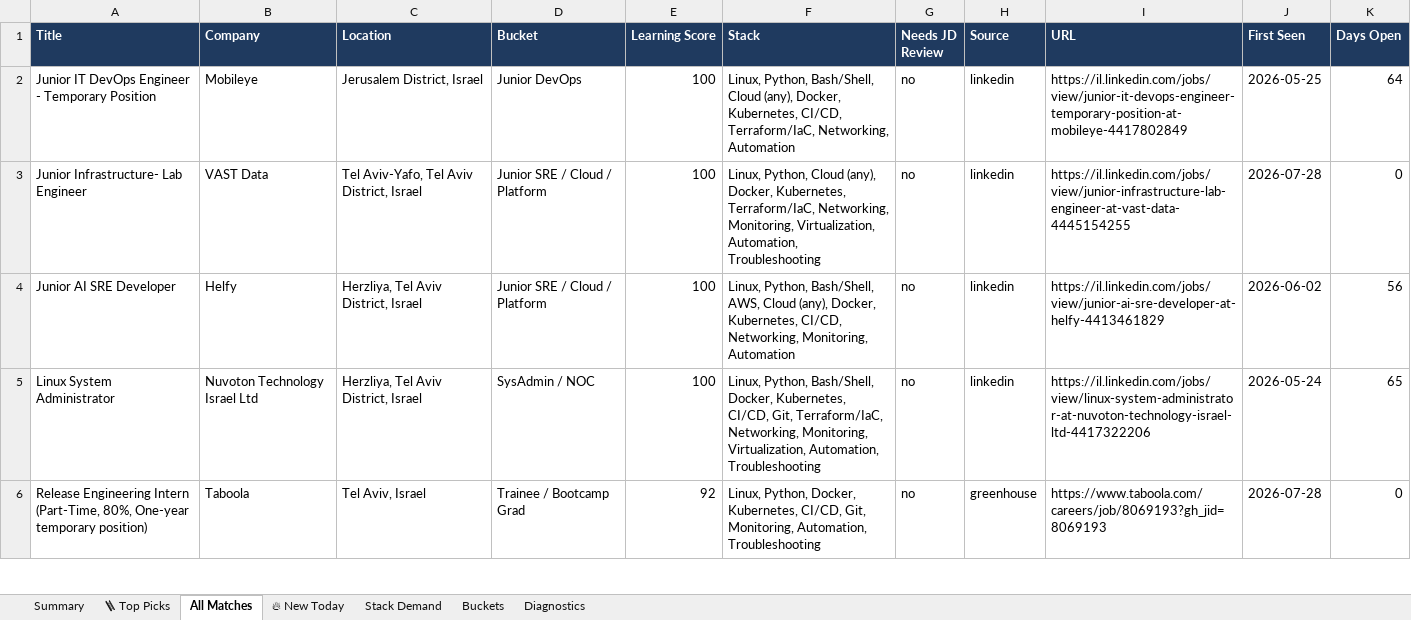
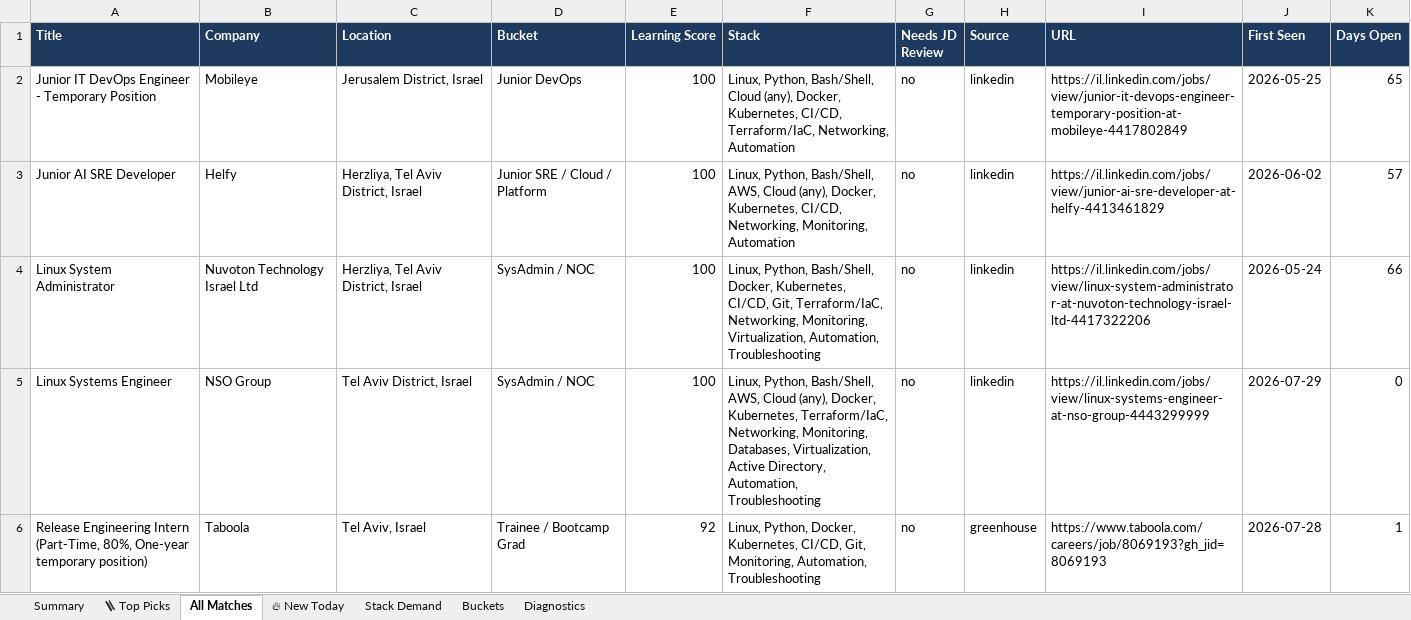
Before and after one commit to OrelBello/devops-market-data, an Excel workbook: reports/devops-juniors-israel-2026-W31.xlsx, sheet All Matches, drawn as a sheet; only a part is shown; values as stored, in another font and other column widths than the file's, no borders; removed rows and columns are numbered as before the commit, all else as after; the diff covers the shown part only; the diff names each change by its address in the sheet, - before the commit and + after, or states it on an @@ line.

```diff
--- a/reports/devops-juniors-israel-2026-W31.xlsx (sheet All Matches)
+++ b/reports/devops-juniors-israel-2026-W31.xlsx (sheet All Matches)
-K2 (Days Open): 64
+K2 (Days Open): 65
-row 3: Junior Infrastructure- Lab Engineer | VAST Data | Tel Aviv-Yafo, Tel Aviv District, Israel | Junior SRE / Cloud / Platform | 100 | Linux, Python, Cloud (any), Docker, Kubernetes, Terraform/IaC, Networking, Monitoring, Virtualization, Automation, Troubleshooting | no | linkedin | https://il.linkedin.com/jobs/view/junior-infrastructure-lab-engineer-at-vast-data-4445154255 | 2026-07-28 | 0
-K3 (Days Open): 56
+K3 (Days Open): 57
-K4 (Days Open): 65
+K4 (Days Open): 66
+row 5: Linux Systems Engineer | NSO Group | Tel Aviv District, Israel | SysAdmin / NOC | 100 | Linux, Python, Bash/Shell, AWS, Cloud (any), Docker, Kubernetes, Terraform/IaC, Networking, Monitoring, Databases, Virtualization, Active Directory, Automation, Troubleshooting | no | linkedin | https://il.linkedin.com/jobs/view/linux-systems-engineer-at-nso-group-4443299999 | 2026-07-29 | 0
-K6 (Days Open): 0
+K6 (Days Open): 1
```
Also changed, not shown: other rows of this sheet, sheet 🪜 Top Picks, sheet 🔥 New Today, sheet Stack Demand, sheet Summary, sheet Buckets, sheet Diagnostics, reports/devops-jobs-israel-2026-W31.xlsx, reports/devops-jobs-israel-latest.xlsx, 11 other files.
